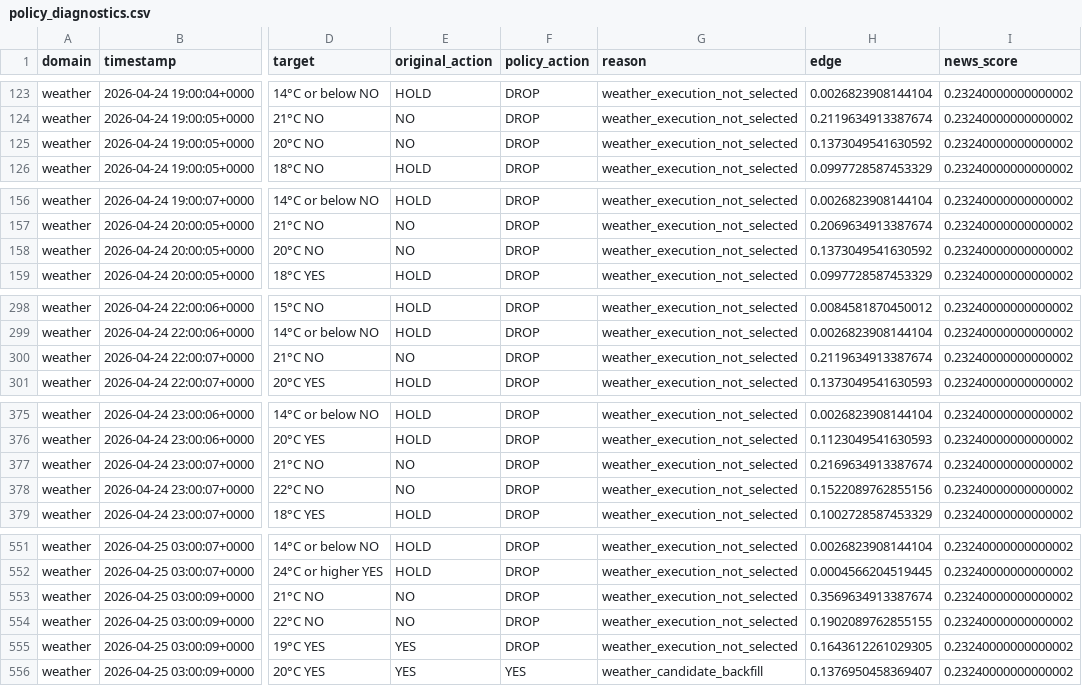
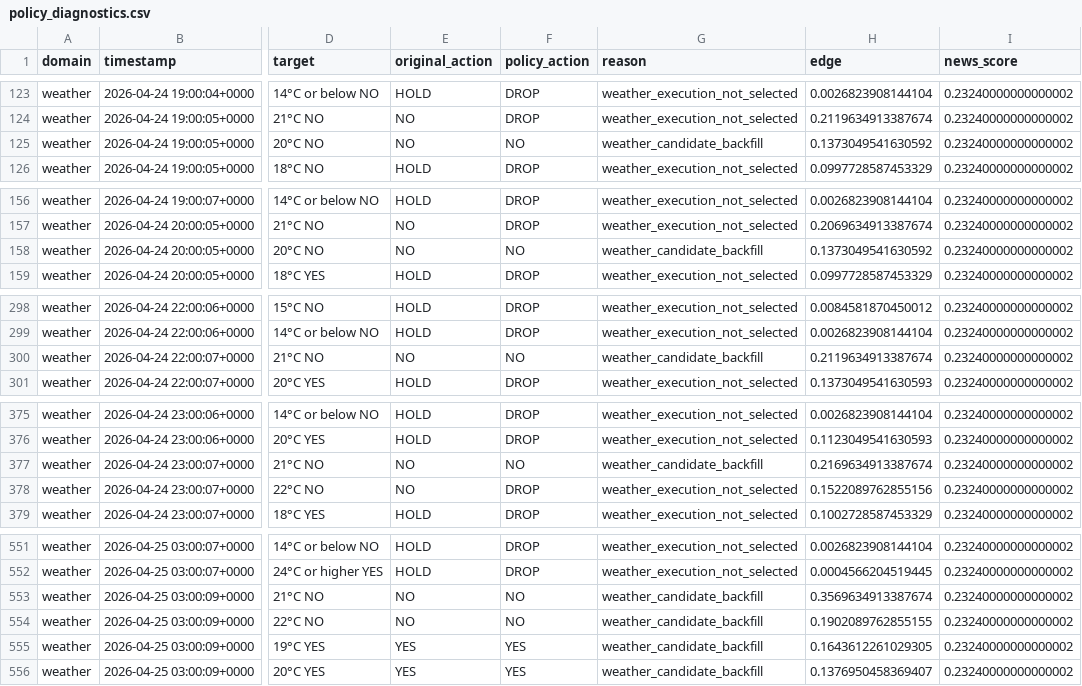
Before and after one commit to Leroyyyyyyyyy/DIA-CW, a CSV file: poly-ok-check/research/runs/cw_final/policy_diagnostics.csv, drawn as a sheet; only a part is shown, gaps mark what is left out; the diff covers the shown part only; the diff names each change by its address in the sheet, - before the commit and + after, or states it on an @@ line.

Commit message:
Expand weather policy sample size

```diff
--- a/poly-ok-check/research/runs/cw_final/policy_diagnostics.csv
+++ b/poly-ok-check/research/runs/cw_final/policy_diagnostics.csv
-F125 (policy_action): DROP
+F125 (policy_action): NO
-G125 (reason): weather_execution_not_selected
+G125 (reason): weather_candidate_backfill
-F158 (policy_action): DROP
+F158 (policy_action): NO
-G158 (reason): weather_execution_not_selected
+G158 (reason): weather_candidate_backfill
-F300 (policy_action): DROP
+F300 (policy_action): NO
-G300 (reason): weather_execution_not_selected
+G300 (reason): weather_candidate_backfill
-F377 (policy_action): DROP
+F377 (policy_action): NO
-G377 (reason): weather_execution_not_selected
+G377 (reason): weather_candidate_backfill
-F553:F554 (policy_action): DROP
+F553:F554 (policy_action): NO
-G553:G555 (reason): weather_execution_not_selected
+G553:G555 (reason): weather_candidate_backfill
-F555 (policy_action): DROP
+F555 (policy_action): YES
```
Also changed, not shown: 6 edited cells elsewhere in this file, poly-ok-check/research/runs/cw_final/table1_overall.csv, poly-ok-check/research/runs/cw_final/table4_examples.csv, 7 other files.
